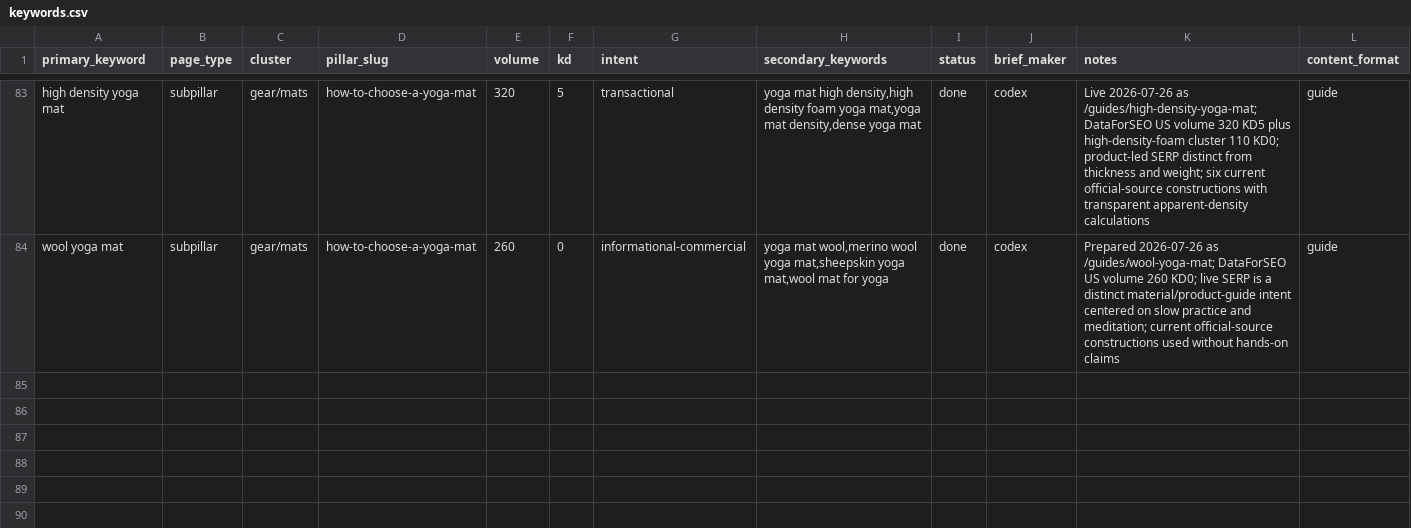
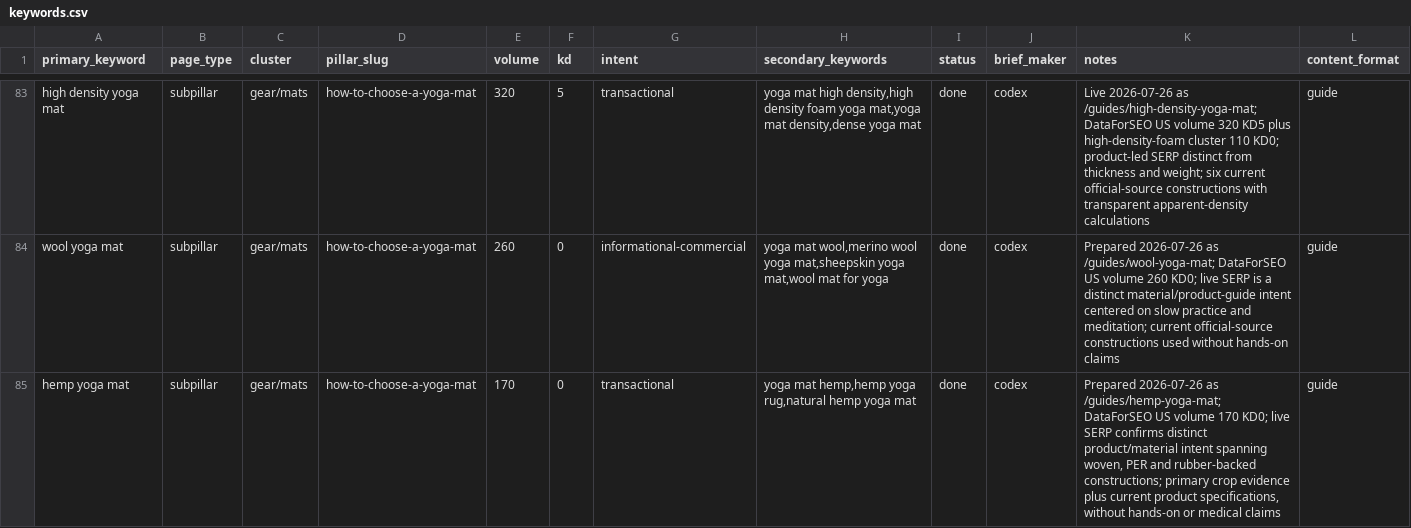
Before and after one commit to MarvinNL046/theyogasensei, a CSV file: keywords.csv, drawn as a sheet; only a part is shown, gaps mark what is left out; the diff names each change by its address in the sheet, - before the commit and + after, or states it on an @@ line.

Commit message:
Publish hemp yoga mat guide

```diff
--- a/keywords.csv
+++ b/keywords.csv
+row 85: hemp yoga mat | subpillar | gear/mats | how-to-choose-a-yoga-mat | 170 | 0 | transactional | yoga mat hemp,hemp yoga rug,natural hemp yoga mat | done | codex | Prepared 2026-07-26 as /guides/hemp-yoga-mat; DataForSEO US volume 170 KD0; live SERP confirms distinct product/material intent spanning woven, PER and rubber-backed constructions; primary crop evidence plus current product specifications, without hands-on or medical claims | guide
```
Also changed, not shown: 9 other files.
